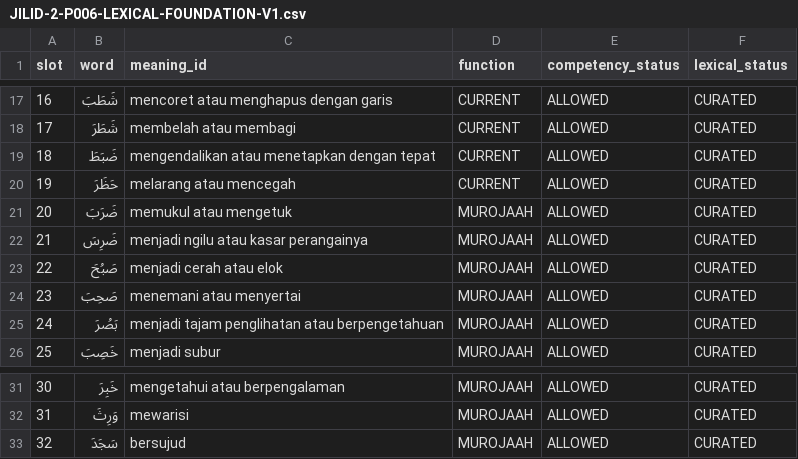
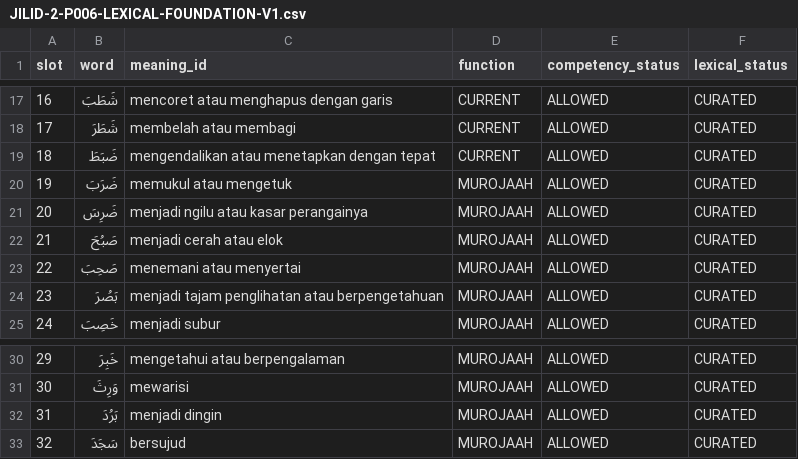
Before and after one commit to pesantrenriqa-boop/QURBATA, a CSV file: content/qwo/registry/JILID-2-P006-LEXICAL-FOUNDATION-V1.csv, drawn as a sheet; only a part is shown, gaps mark what is left out; removed rows and columns are numbered as before the commit, all else as after; the diff names each change by its address in the sheet, - before the commit and + after, or states it on an @@ line.

Commit message:
fix(qurbata): remove underrepresented za from P006 lexical corpus

```diff
--- a/content/qwo/registry/JILID-2-P006-LEXICAL-FOUNDATION-V1.csv
+++ b/content/qwo/registry/JILID-2-P006-LEXICAL-FOUNDATION-V1.csv
-row 20: 19 | حَظَرَ | melarang atau mencegah | CURRENT | ALLOWED | CURATED
@@ column A (slot) renumbered between rows 20 and 31 @@
+row 32: 31 | بَرُدَ | menjadi dingin | MUROJAAH | ALLOWED | CURATED
```
